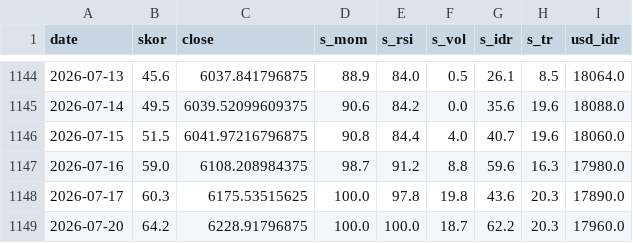
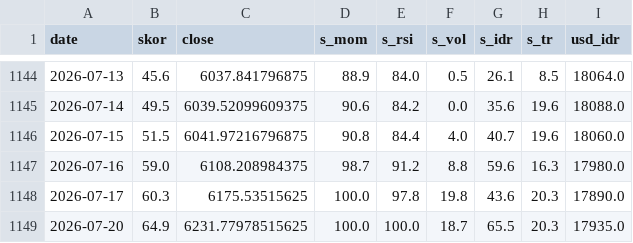
Before and after one commit to SecretivePloter/ihsg-fear-greed, a CSV file: data/historis.csv, drawn as a sheet; only a part is shown, gaps mark what is left out.

```diff
--- a/data/historis.csv
+++ b/data/historis.csv
@@ -1148,2 +1148,2 @@ date,skor,close,s_mom,s_rsi,s_vol,s_idr,s_tr,usd_idr
 2026-07-17,60.3,6175.53515625,100.0,97.8,19.8,43.6,20.3,17890.0
-2026-07-20,64.2,6228.91796875,100.0,100.0,18.7,62.2,20.3,17960.0
+2026-07-20,64.9,6231.77978515625,100.0,100.0,18.7,65.5,20.3,17935.0
```
